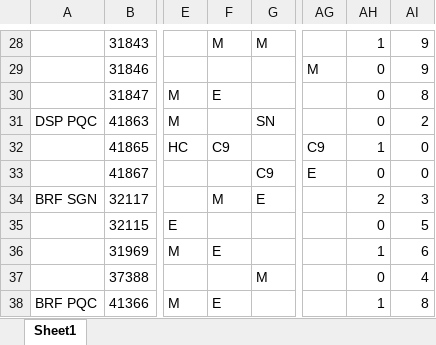
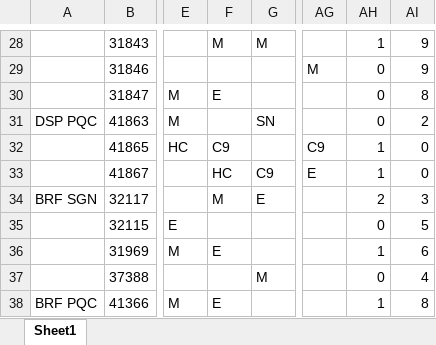
Before and after one commit to dispatchpqc/crewlist-dsp-asst, an Excel workbook: data/2026/10.2026/Lịch trực OCD on OCT final 21Sep26.xlsx, sheet Sheet1, drawn as a sheet; only a part is shown, gaps mark what is left out; values as stored, in another font and other column widths than the file's, no borders; the diff names each change by its address in the sheet, - before the commit and + after, or states it on an @@ line.

Commit message:
Update roster 10/2026 from web (30 NV)

```diff
--- a/data/2026/10.2026/Lịch trực OCD on OCT final 21Sep26.xlsx (sheet Sheet1)
+++ b/data/2026/10.2026/Lịch trực OCD on OCT final 21Sep26.xlsx (sheet Sheet1)
-F33: (empty)
+F33: HC
-AH33: 0
+AH33: 1
```
